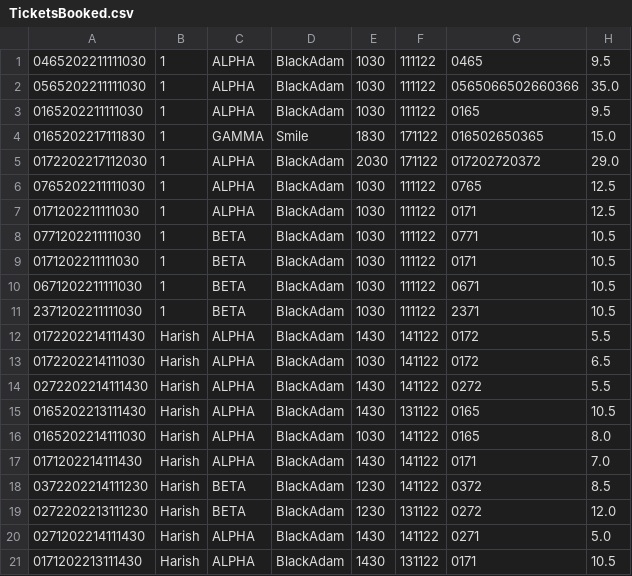
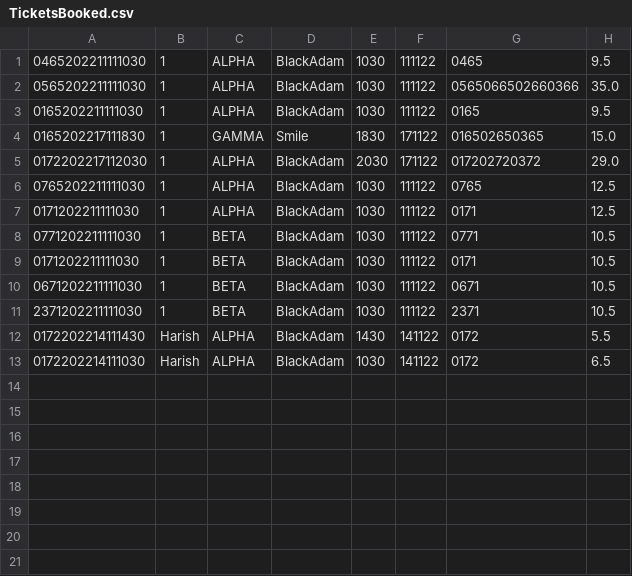
Before and after one commit to JULU909/SC2002-Project-MOBLIMA, a CSV file: Moblima/src/Data/TicketsBooked.csv, drawn as a sheet; the diff names each change by its address in the sheet, - before the commit and + after, or states it on an @@ line.

```diff
--- a/Moblima/src/Data/TicketsBooked.csv
+++ b/Moblima/src/Data/TicketsBooked.csv
-row 14: 0272202214111430 | Harish | ALPHA | BlackAdam | 1430 | 141122 | 0272 | 5.5
-row 15: 0165202213111430 | Harish | ALPHA | BlackAdam | 1430 | 131122 | 0165 | 10.5
-row 16: 0165202214111030 | Harish | ALPHA | BlackAdam | 1030 | 141122 | 0165 | 8.0
-row 17: 0171202214111430 | Harish | ALPHA | BlackAdam | 1430 | 141122 | 0171 | 7.0
-row 18: 0372202214111230 | Harish | BETA | BlackAdam | 1230 | 141122 | 0372 | 8.5
-row 19: 0272202213111230 | Harish | BETA | BlackAdam | 1230 | 131122 | 0272 | 12.0
-row 20: 0271202214111430 | Harish | ALPHA | BlackAdam | 1430 | 141122 | 0271 | 5.0
-row 21: 0171202213111430 | Harish | ALPHA | BlackAdam | 1430 | 131122 | 0171 | 10.5
```
Also changed, not shown: 7 other files.
